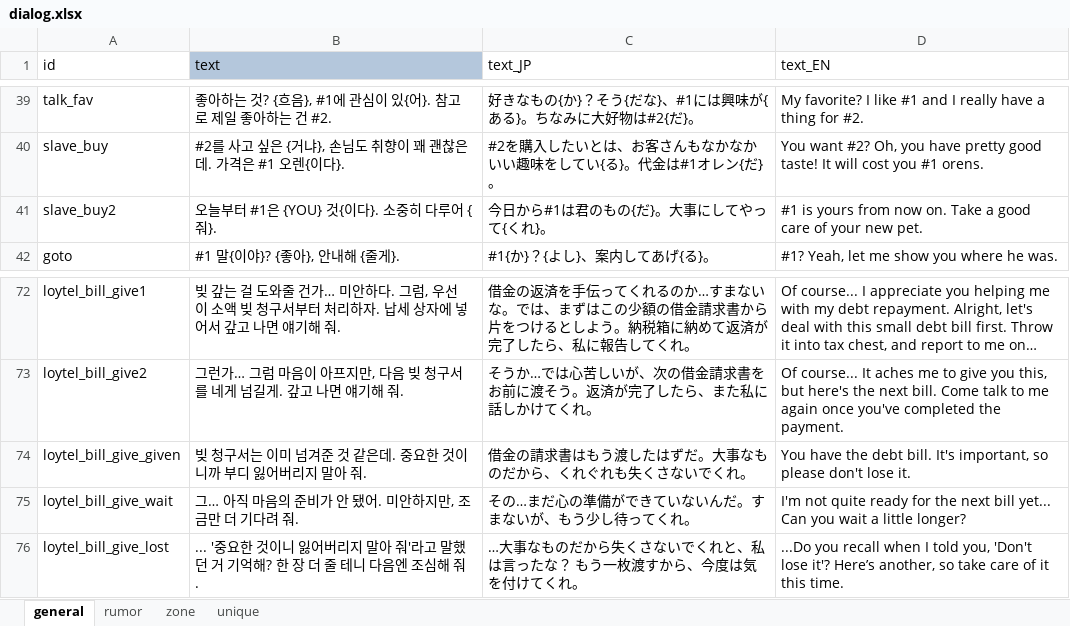
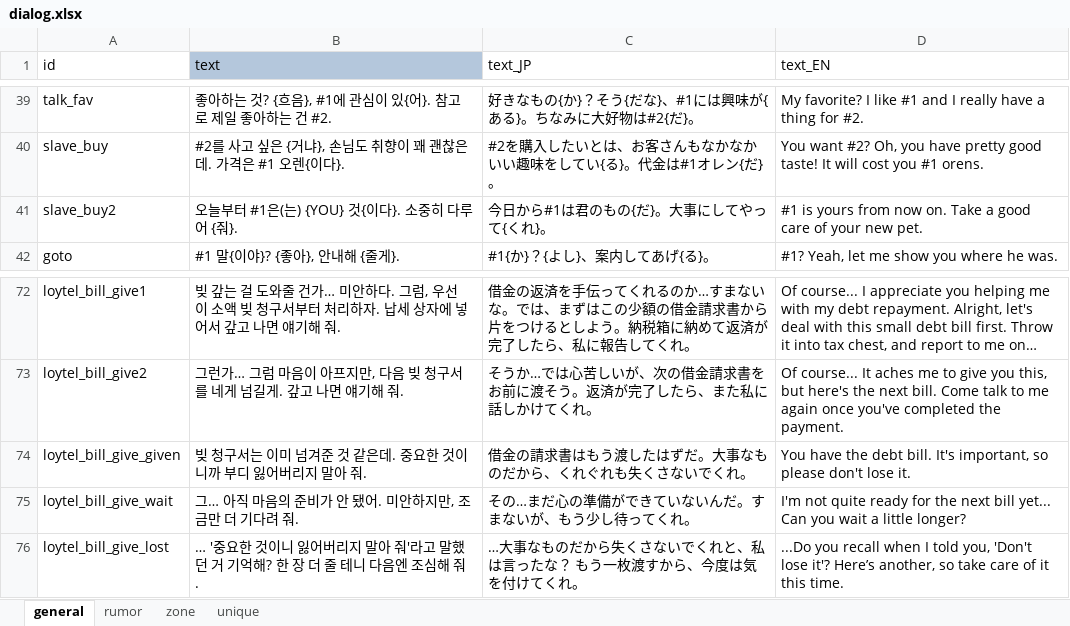
Before and after one commit to cinornu/Elin_KR, an Excel workbook: Mod_Korean/Lang/KR/Dialog/dialog.xlsx, sheet general, drawn as a sheet; only a part is shown, gaps mark what is left out; long unchanged cells end in …; values as stored, in another font and other column widths than the file's, no borders; charts and pictures not drawn; the diff names each change by its address in the sheet, - before the commit and + after, or states it on an @@ line.

```diff
--- a/Mod_Korean/Lang/KR/Dialog/dialog.xlsx (sheet general)
+++ b/Mod_Korean/Lang/KR/Dialog/dialog.xlsx (sheet general)
-B41 (text): 오늘부터 #1은 {YOU} 것{이다}. 소중히 다루어 {줘}.
+B41 (text): 오늘부터 #1은(는) {YOU} 것{이다}. 소중히 다루어 {줘}.
-B76 (text): ... '중요한…
+B76 (text): … '중요한…
```
Also changed, not shown: sheet rumor, sheet unique, charts or pictures, Mod_Korean/Lang/KR/Data/chara_talk.xlsx, Mod_Korean/Lang/KR/Game/Category.xlsx, 3 other files.
